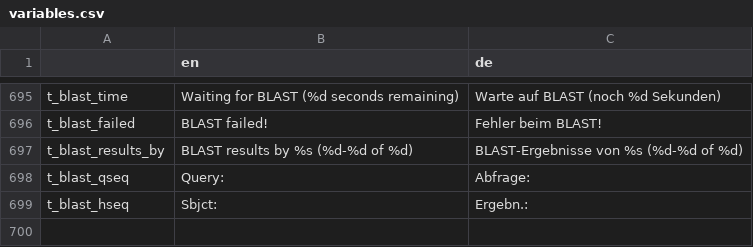
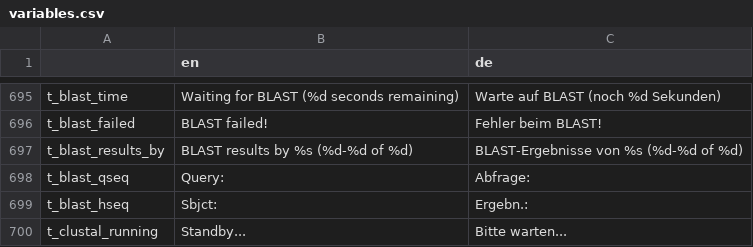
Before and after one commit to GENtle-persons/gentle-m, a CSV file: trunk/variables.csv, drawn as a sheet; only a part is shown, gaps mark what is left out.

Commit message:
internal ClustalW now in thread

```diff
--- a/trunk/variables.csv
+++ b/trunk/variables.csv
@@ -699 +699,2 @@
 "t_blast_hseq","Sbjct:","Ergebn.:"
+"t_clustal_running","Standby...","Bitte warten..."
```
Also changed, not shown: 5 other files.
